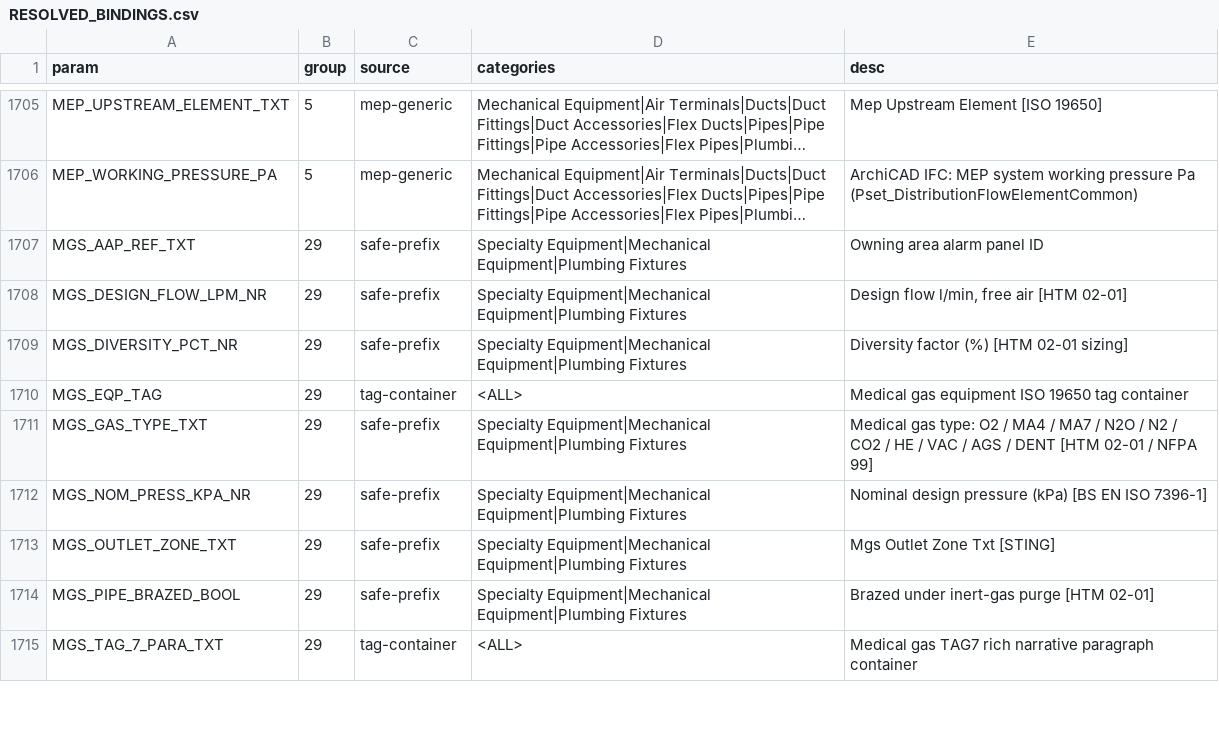
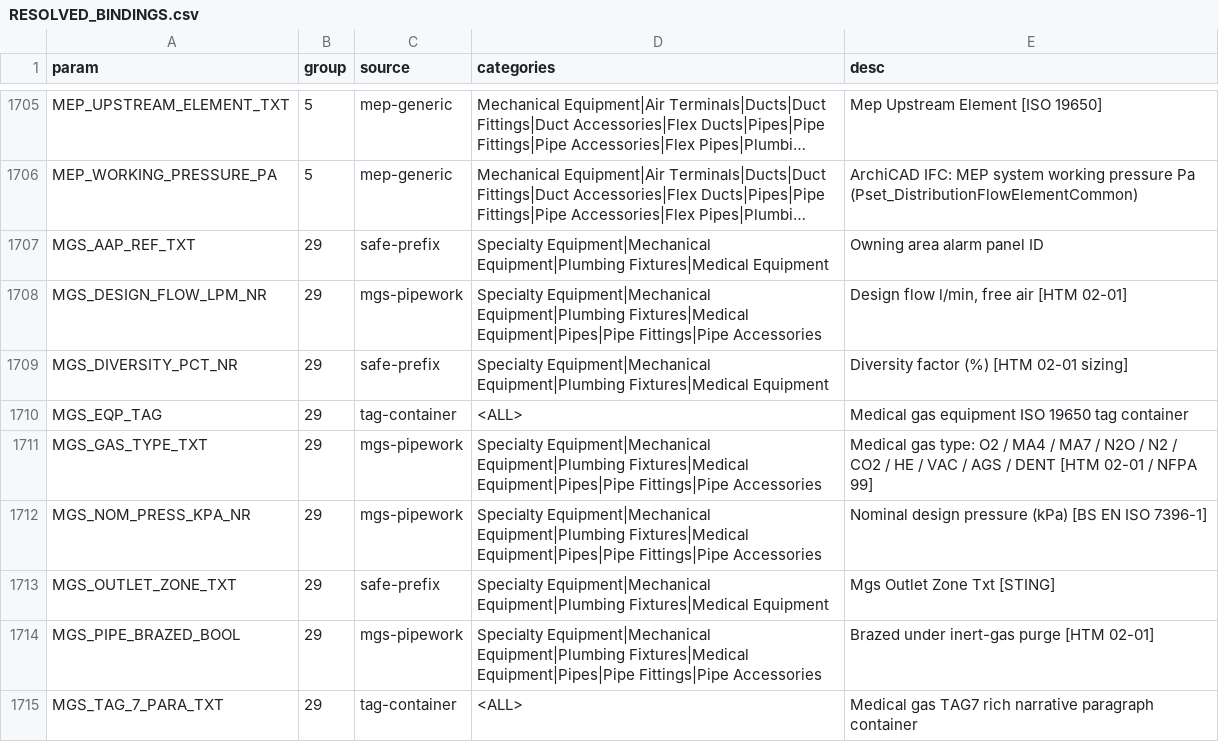
Before and after one commit to beckykyomugisha/STINGTOOLS, a CSV file: docs/RESOLVED_BINDINGS.csv, drawn as a sheet; only a part is shown, gaps mark what is left out; long unchanged cells end in …; the diff covers the shown part only; the diff names each change by its address in the sheet, - before the commit and + after, or states it on an @@ line.

```diff
--- a/docs/RESOLVED_BINDINGS.csv
+++ b/docs/RESOLVED_BINDINGS.csv
-D1707 (categories): …Equipment|Mechanical Equipment|Plumbing Fixtures
+D1707 (categories): …Equipment|Mechanical Equipment|Plumbing Fixtures|Medical Equipment
-C1708 (source): safe-prefix
+C1708 (source): mgs-pipework
-D1708 (categories): …Equipment|Mechanical Equipment|Plumbing Fixtures
+D1708 (categories): …Equipment|Mechanical Equipment|Plumbing Fixtures|Medical Equipment|Pipes|Pipe Fittings|Pipe Accessories
-D1709 (categories): …Equipment|Mechanical Equipment|Plumbing Fixtures
+D1709 (categories): …Equipment|Mechanical Equipment|Plumbing Fixtures|Medical Equipment
-C1711:C1712 (source): safe-prefix
+C1711:C1712 (source): mgs-pipework
-D1711:D1712 (categories): …Equipment|Mechanical Equipment|Plumbing Fixtures
+D1711:D1712 (categories): …Equipment|Mechanical Equipment|Plumbing Fixtures|Medical Equipment|Pipes|Pipe Fittings|Pipe Accessories
-D1713 (categories): …Equipment|Mechanical Equipment|Plumbing Fixtures
+D1713 (categories): …Equipment|Mechanical Equipment|Plumbing Fixtures|Medical Equipment
-C1714 (source): safe-prefix
+C1714 (source): mgs-pipework
-D1714 (categories): …Equipment|Mechanical Equipment|Plumbing Fixtures
+D1714 (categories): …Equipment|Mechanical Equipment|Plumbing Fixtures|Medical Equipment|Pipes|Pipe Fittings|Pipe Accessories
```
Also changed, not shown: 126 edited cells elsewhere in this file, 1 other file.
